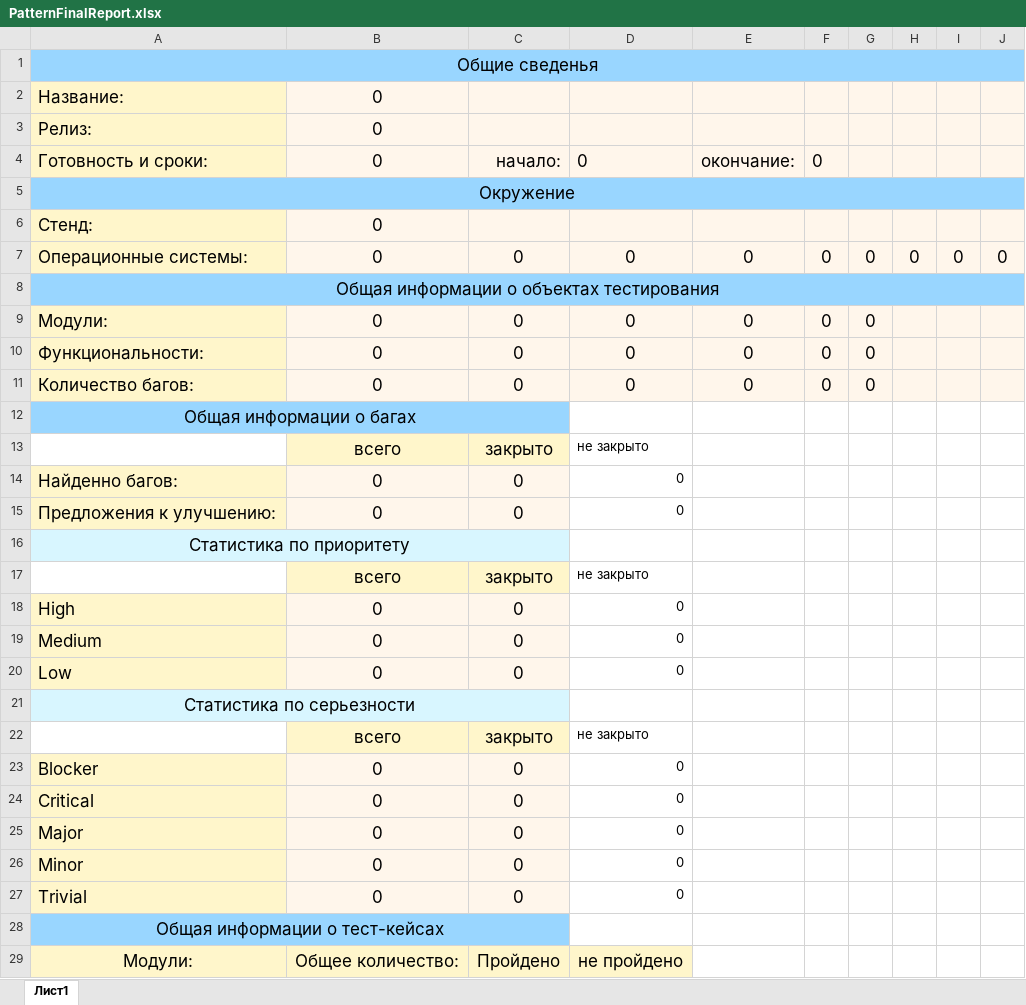
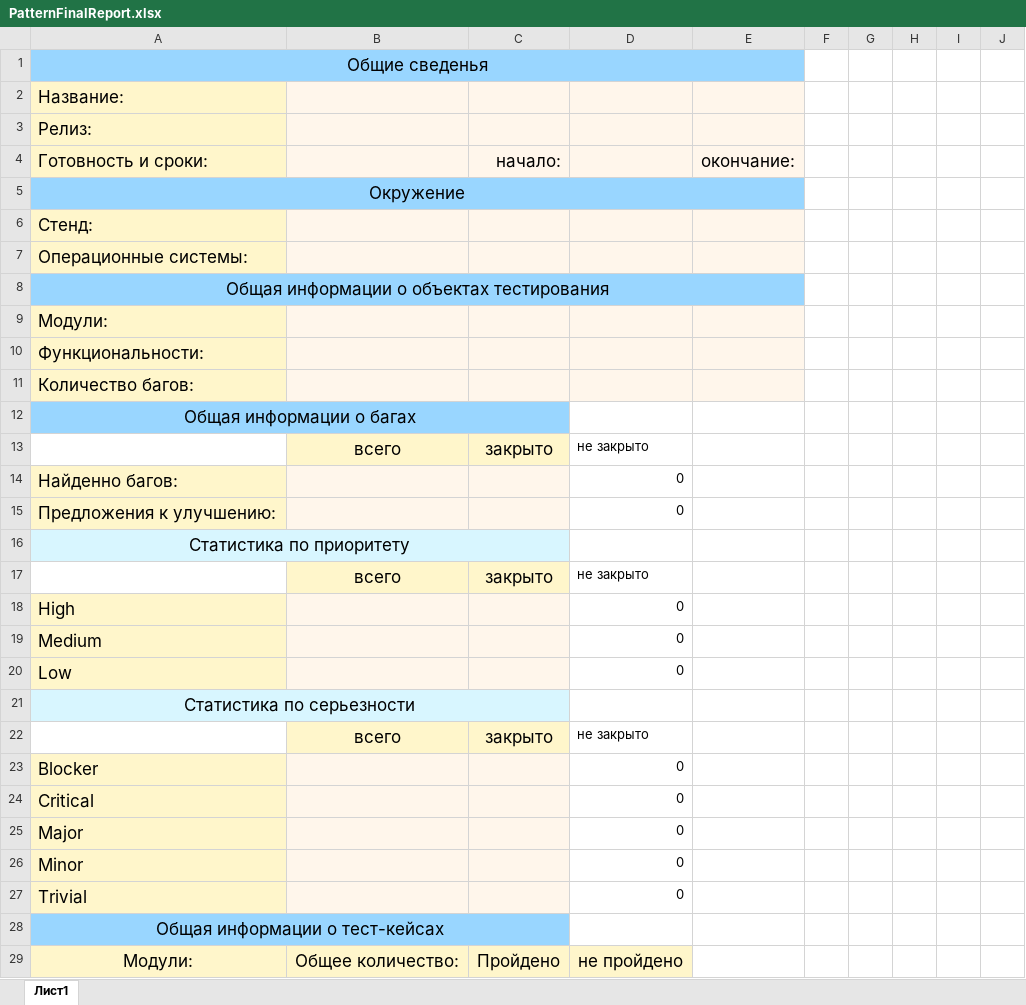
Before and after one commit to gnori-zon/TelegramBotSpringboot, an Excel workbook: src/main/resources/templates/PatternFinalReport.xlsx, sheet Лист1, drawn as a sheet; only a part is shown; values as stored, in another font and other column widths than the file's, no borders; charts and pictures not drawn; removed rows and columns are numbered as before the commit, all else as after; the diff covers the shown part only; the diff names each change by its address in the sheet, - before the commit and + after, or states it on an @@ line.

```diff
--- a/src/main/resources/templates/PatternFinalReport.xlsx (sheet Лист1)
+++ b/src/main/resources/templates/PatternFinalReport.xlsx (sheet Лист1)
-A1:J1 merged
+A1:E1 merged
-F1:J1 fill: #99D6FF
+F1:J1 fill: none
-B2:B4: 0
+B2:B4: (empty)
-F2:J4 fill: #FFF6EB
+F2:J4 fill: none
-D4: 0
+D4: (empty)
-F4: 0
+F4: (empty)
-A5:J5 merged
+A5:E5 merged
-F5:J5 fill: #99D6FF
+F5:J5 fill: none
-B6: 0
+B6: (empty)
-F6:J6 fill: #FFF6EB
+F6:J6 fill: none
-row 7: Операционные системы: | 0 | 0 | 0 | 0 | 0 | 0 | 0 | 0 | 0
+row 7: Операционные системы:
-A8:J8 merged
+A8:E8 merged
-F8:J8 fill: #99D6FF
+F8:J8 fill: none
-row 9: Модули: | 0 | 0 | 0 | 0 | 0 | 0
-row 10: Функциональности: | 0 | 0 | 0 | 0 | 0 | 0
-row 11: Количество багов: | 0 | 0 | 0 | 0 | 0 | 0
+row 9: Модули:
+row 10: Функциональности:
+row 11: Количество багов:
-B14:B15: 0
+B14:B15: (empty)
-C14:C15: 0
+C14:C15: (empty)
-B18:B20: 0
+B18:B20: (empty)
-C18:C20: 0
+C18:C20: (empty)
-B23:B27: 0
+B23:B27: (empty)
-C23:C27: 0
+C23:C27: (empty)
```
Also changed, not shown: 6 added rows, 6 removed rows and 2 edited cells elsewhere in this sheet, charts or pictures, src/main/resources/templates/PatternInterReport.xlsx, 45 other files.
